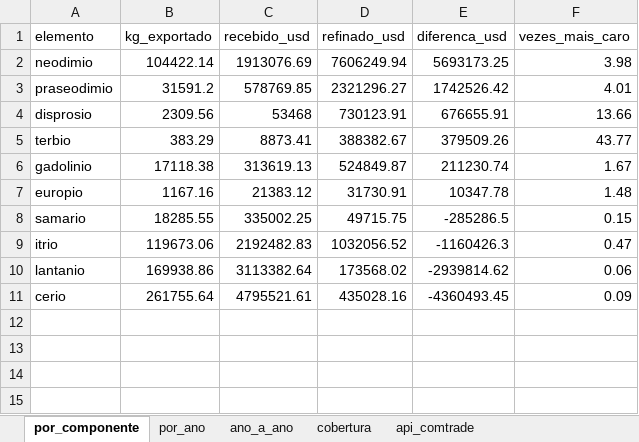
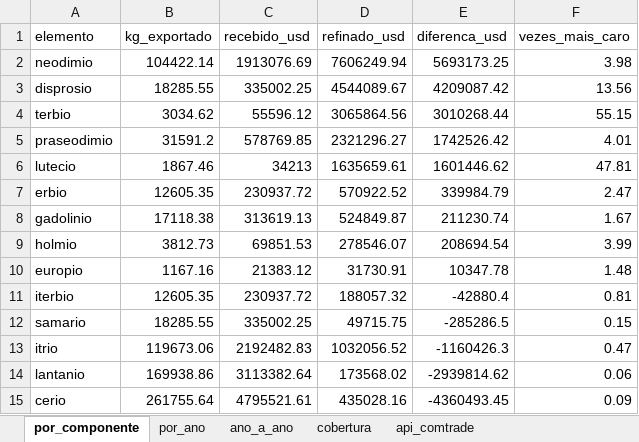
Before and after one commit to DaniloBarcelos/Danilo_barcelos_analise_de_dados, an Excel workbook: resultado_terras_raras.xlsx, sheet por_componente, drawn as a sheet; values as stored, in another font and other column widths than the file's, no borders; removed rows and columns are numbered as before the commit, all else as after; the diff names each change by its address in the sheet, - before the commit and + after, or states it on an @@ line.

```diff
--- a/resultado_terras_raras.xlsx (sheet por_componente)
+++ b/resultado_terras_raras.xlsx (sheet por_componente)
+row 3: disprosio | 18285.55 | 335002.25 | 4544089.67 | 4209087.42 | 13.56
+row 4: terbio | 3034.62 | 55596.12 | 3065864.56 | 3010268.44 | 55.15
-row 4: disprosio | 2309.56 | 53468 | 730123.91 | 676655.91 | 13.66
-row 5: terbio | 383.29 | 8873.41 | 388382.67 | 379509.26 | 43.77
+row 6: lutecio | 1867.46 | 34213 | 1635659.61 | 1601446.62 | 47.81
+row 7: erbio | 12605.35 | 230937.72 | 570922.52 | 339984.79 | 2.47
+row 9: holmio | 3812.73 | 69851.53 | 278546.07 | 208694.54 | 3.99
+row 11: iterbio | 12605.35 | 230937.72 | 188057.32 | -42880.4 | 0.81
```
Also changed, not shown: sheet ano_a_ano, sheet por_ano, sheet cobertura, dados_terras_raras.xlsx, 1 other file.
